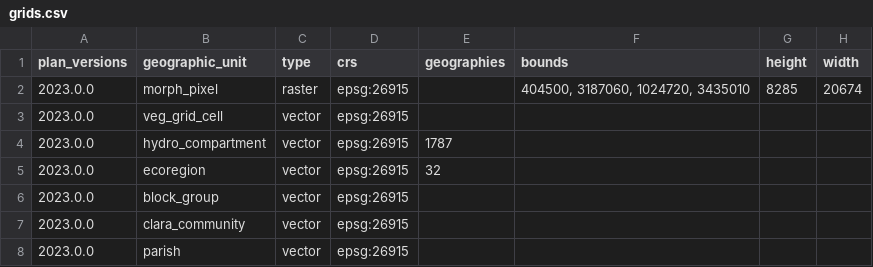
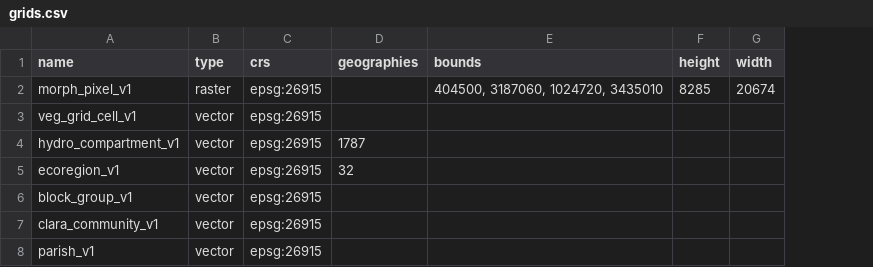
Before and after one commit to pscedu/cpra.mp.data, a CSV file: cpra/mp/data/structure/grids.csv, drawn as a sheet; removed rows and columns are numbered as before the commit, all else as after; the diff names each change by its address in the sheet, - before the commit and + after, or states it on an @@ line.

```diff
--- a/cpra/mp/data/structure/grids.csv
+++ b/cpra/mp/data/structure/grids.csv
-column A (plan_versions), rows 2-8: all 2023.0.0
-column B (geographic_unit), rows 2-8: morph_pixel | veg_grid_cell | hydro_compartment | ecoregion | block_group | clara_community | parish
+column A (name), rows 2-8: morph_pixel_v1 | veg_grid_cell_v1 | hydro_compartment_v1 | ecoregion_v1 | block_group_v1 | clara_community_v1 | parish_v1
```
Also changed, not shown: cpra/mp/data/structure/dimension_values.csv, cpra/mp/data/structure/dimensions.csv, 14 other files.
